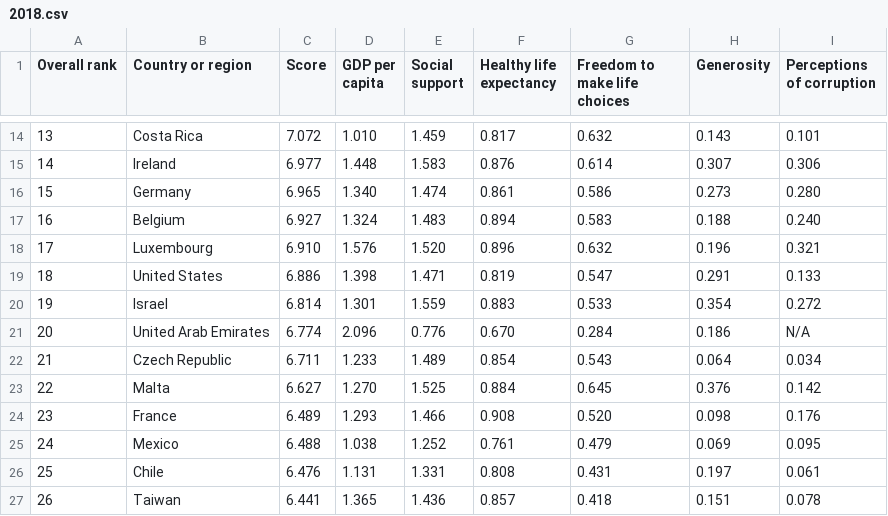
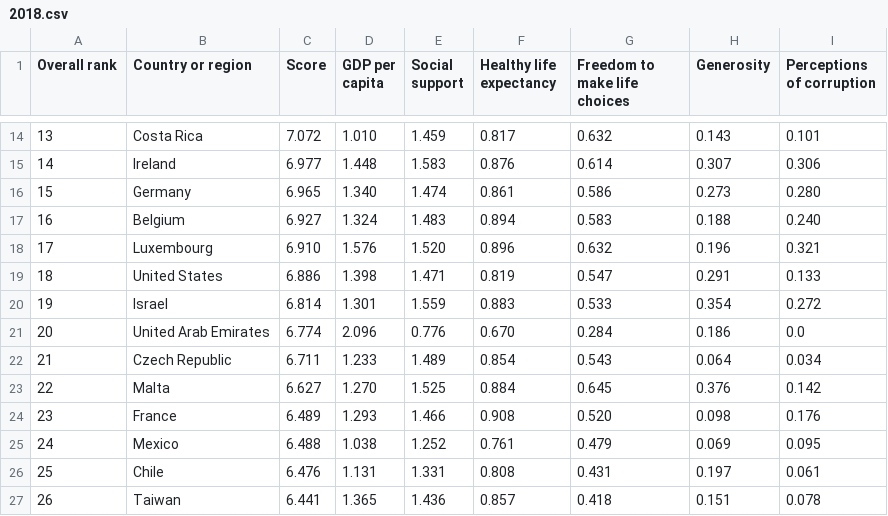
Before and after one commit to phoenixfin/tf_basics, a CSV file: datasets/world-happiness/2018.csv, drawn as a sheet; only a part is shown, gaps mark what is left out.

Commit message:
iterated all features of world happiness index

```diff
--- a/datasets/world-happiness/2018.csv
+++ b/datasets/world-happiness/2018.csv
@@ -20,3 +20,3 @@ Overall rank,Country or region,Score,GDP per capita,Social support,Healthy life
 19,Israel,6.814,1.301,1.559,0.883,0.533,0.354,0.272
-20,United Arab Emirates,6.774,2.096,0.776,0.670,0.284,0.186,N/A
+20,United Arab Emirates,6.774,2.096,0.776,0.670,0.284,0.186,0.0
 21,Czech Republic,6.711,1.233,1.489,0.854,0.543,0.064,0.034
```
Also changed, not shown: 2 other files.
